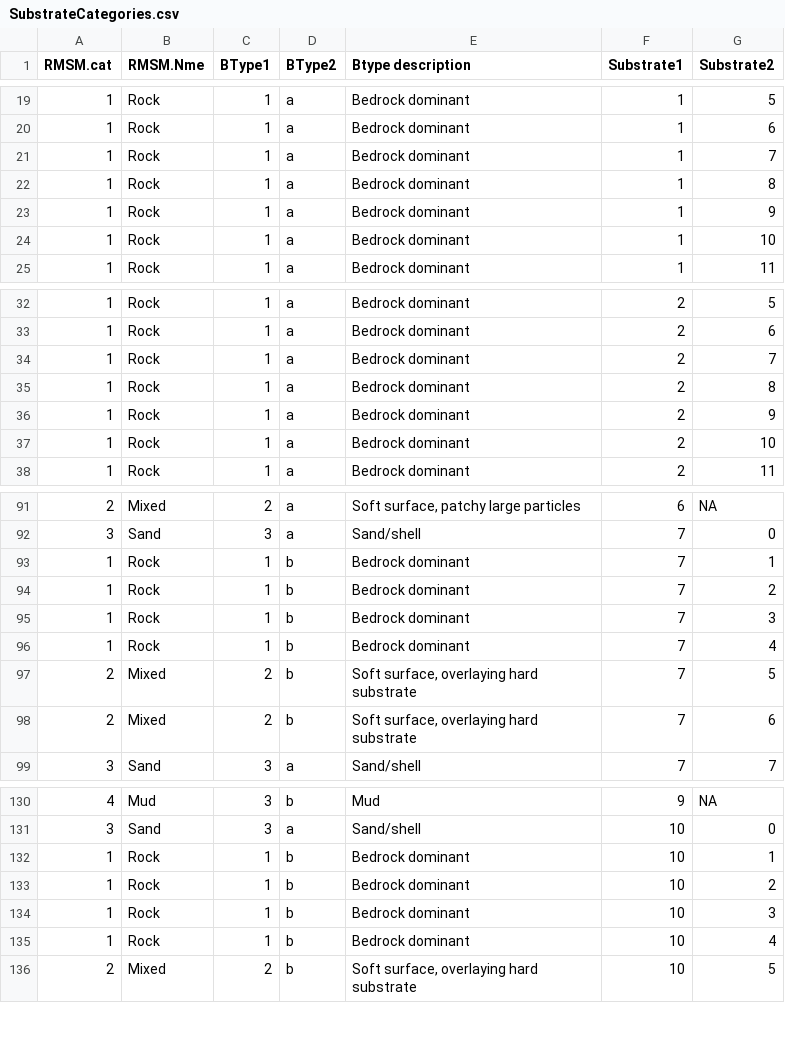
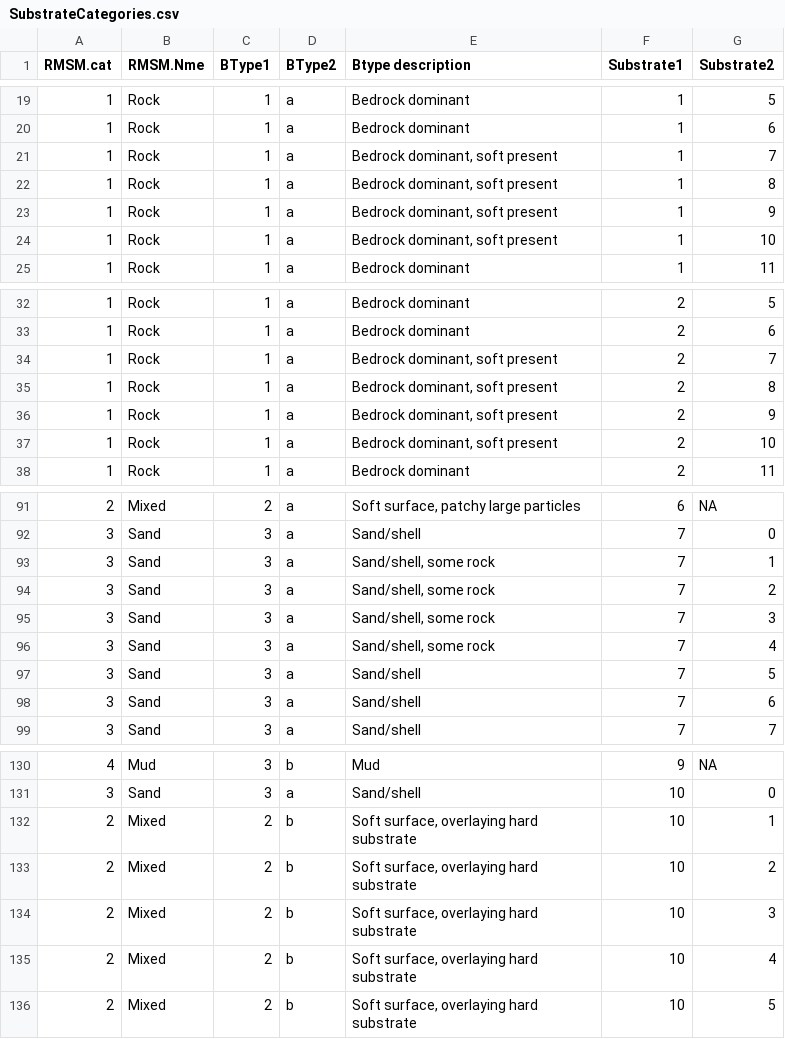
Before and after one commit to OConnor-Lab-UBC/bc-seagrass-sdm, a CSV file: lookup-tbls/SubstrateCategories.csv, drawn as a sheet; only a part is shown, gaps mark what is left out; the diff covers the shown part only.

Commit message:
QAQC all ZO and PH records against substrate observations.

```diff
--- a/lookup-tbls/SubstrateCategories.csv
+++ b/lookup-tbls/SubstrateCategories.csv
@@ -20,6 +20,6 @@ RMSM.cat,RMSM.Nme,BType1,BType2,Btype description,Substrate1,Substrate2
 1,Rock,1,a,Bedrock dominant,1,6
-1,Rock,1,a,Bedrock dominant,1,7
-1,Rock,1,a,Bedrock dominant,1,8
-1,Rock,1,a,Bedrock dominant,1,9
-1,Rock,1,a,Bedrock dominant,1,10
+1,Rock,1,a,"Bedrock dominant, soft present",1,7
+1,Rock,1,a,"Bedrock dominant, soft present",1,8
+1,Rock,1,a,"Bedrock dominant, soft present",1,9
+1,Rock,1,a,"Bedrock dominant, soft present",1,10
 1,Rock,1,a,Bedrock dominant,1,11
@@ -33,6 +33,6 @@ RMSM.cat,RMSM.Nme,BType1,BType2,Btype description,Substrate1,Substrate2
 1,Rock,1,a,Bedrock dominant,2,6
-1,Rock,1,a,Bedrock dominant,2,7
-1,Rock,1,a,Bedrock dominant,2,8
-1,Rock,1,a,Bedrock dominant,2,9
-1,Rock,1,a,Bedrock dominant,2,10
+1,Rock,1,a,"Bedrock dominant, soft present",2,7
+1,Rock,1,a,"Bedrock dominant, soft present",2,8
+1,Rock,1,a,"Bedrock dominant, soft present",2,9
+1,Rock,1,a,"Bedrock dominant, soft present",2,10
 1,Rock,1,a,Bedrock dominant,2,11
@@ -92,8 +92,8 @@ RMSM.cat,RMSM.Nme,BType1,BType2,Btype description,Substrate1,Substrate2
 3,Sand,3,a,Sand/shell,7,0
-1,Rock,1,b,Bedrock dominant,7,1
-1,Rock,1,b,Bedrock dominant,7,2
-1,Rock,1,b,Bedrock dominant,7,3
-1,Rock,1,b,Bedrock dominant,7,4
-2,Mixed,2,b,"Soft surface, overlaying hard substrate",7,5
-2,Mixed,2,b,"Soft surface, overlaying hard substrate",7,6
+3,Sand,3,a,"Sand/shell, some rock",7,1
+3,Sand,3,a,"Sand/shell, some rock",7,2
+3,Sand,3,a,"Sand/shell, some rock",7,3
+3,Sand,3,a,"Sand/shell, some rock",7,4
+3,Sand,3,a,Sand/shell,7,5
+3,Sand,3,a,Sand/shell,7,6
 3,Sand,3,a,Sand/shell,7,7
@@ -131,6 +131,6 @@ RMSM.cat,RMSM.Nme,BType1,BType2,Btype description,Substrate1,Substrate2
 3,Sand,3,a,Sand/shell,10,0
-1,Rock,1,b,Bedrock dominant,10,1
-1,Rock,1,b,Bedrock dominant,10,2
-1,Rock,1,b,Bedrock dominant,10,3
-1,Rock,1,b,Bedrock dominant,10,4
+2,Mixed,2,b,"Soft surface, overlaying hard substrate",10,1
+2,Mixed,2,b,"Soft surface, overlaying hard substrate",10,2
+2,Mixed,2,b,"Soft surface, overlaying hard substrate",10,3
+2,Mixed,2,b,"Soft surface, overlaying hard substrate",10,4
 2,Mixed,2,b,"Soft surface, overlaying hard substrate",10,5
```
Also changed, not shown: 4 edited cells elsewhere in this file, 9 other files.
